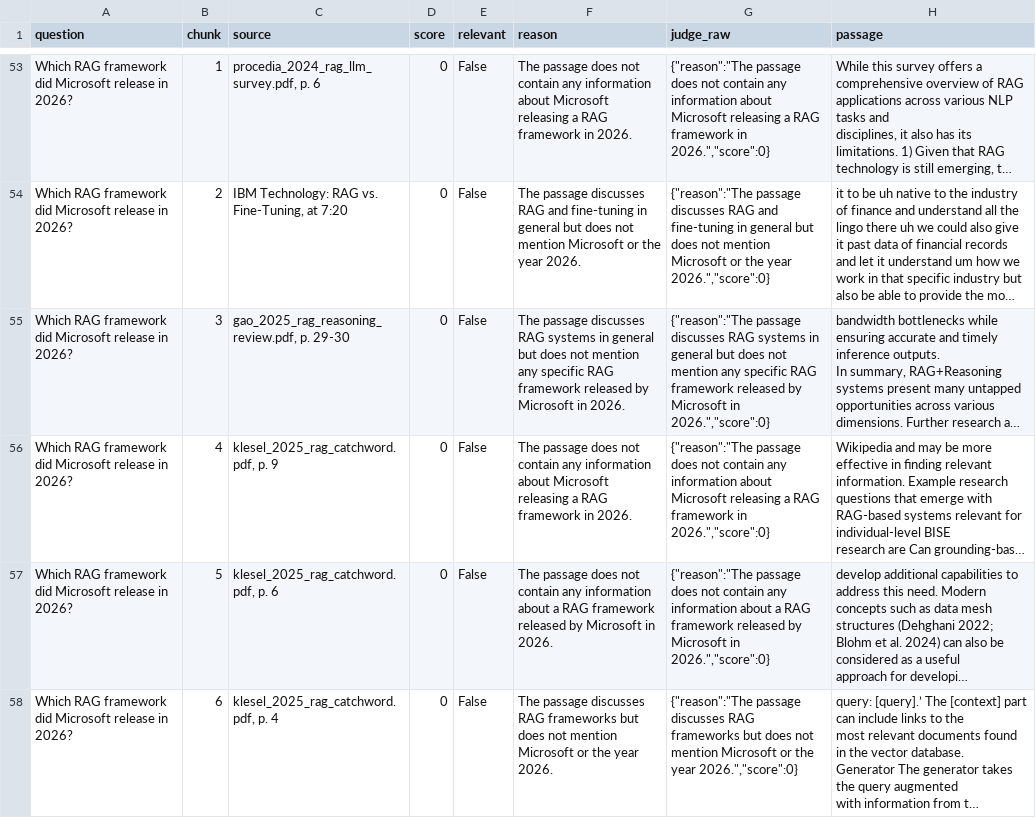
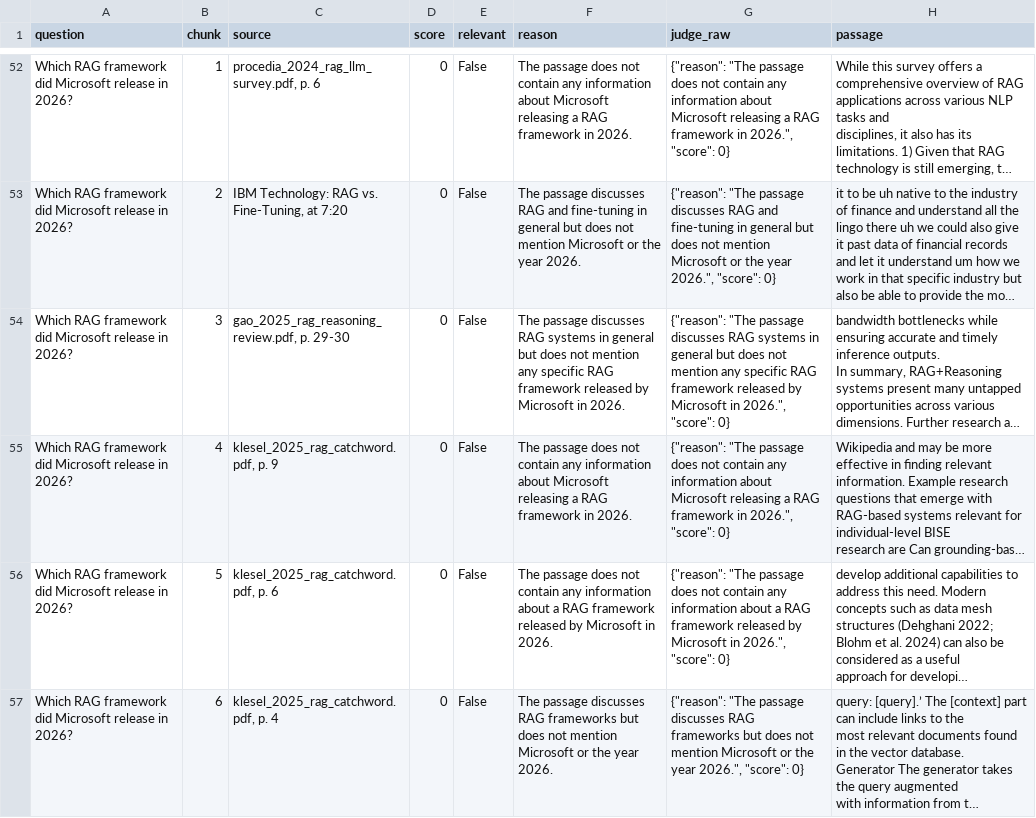
Before and after one commit to anirrudhgg/RAG_Pipeline_Langchain, a CSV file: results/metrics_context.csv, drawn as a sheet; only a part is shown, gaps mark what is left out; long unchanged cells end in …; addresses are those after the commit; the diff covers the shown part only; the diff names each change by its address in the sheet, - before the commit and + after, or states it on an @@ line.

```diff
--- a/results/metrics_context.csv
+++ b/results/metrics_context.csv
-G52 (judge_raw): {"reason":"The passage does not contain any information about Microsoft releasing a RAG framework in 2026.","score":0}
+G52 (judge_raw): {"reason": "The passage does not contain any information about Microsoft releasing a RAG framework in 2026.", "score": 0}
-G53 (judge_raw): {"reason":"The passage discusses RAG and fine-tuning in general but does not mention Microsoft or the year 2026.","score":0}
+G53 (judge_raw): {"reason": "The passage discusses RAG and fine-tuning in general but does not mention Microsoft or the year 2026.", "score": 0}
-G54 (judge_raw): {"reason":"The passage discusses RAG systems in general but does not mention any specific RAG framework released by Microsoft in 2026.","score":0}
+G54 (judge_raw): {"reason": "The passage discusses RAG systems in general but does not mention any specific RAG framework released by Microsoft in 2026.", "score": 0}
-G55 (judge_raw): {"reason":"The passage does not contain any information about Microsoft releasing a RAG framework in 2026.","score":0}
+G55 (judge_raw): {"reason": "The passage does not contain any information about Microsoft releasing a RAG framework in 2026.", "score": 0}
-G56 (judge_raw): {"reason":"The passage does not contain any information about a RAG framework released by Microsoft in 2026.","score":0}
+G56 (judge_raw): {"reason": "The passage does not contain any information about a RAG framework released by Microsoft in 2026.", "score": 0}
-G57 (judge_raw): {"reason":"The passage discusses RAG frameworks but does not mention Microsoft or the year 2026.","score":0}
+G57 (judge_raw): {"reason": "The passage discusses RAG frameworks but does not mention Microsoft or the year 2026.", "score": 0}
```
Also changed, not shown: 1 removed row and 54 edited cells elsewhere in this file, results/metrics_summary.csv, 3 other files.
